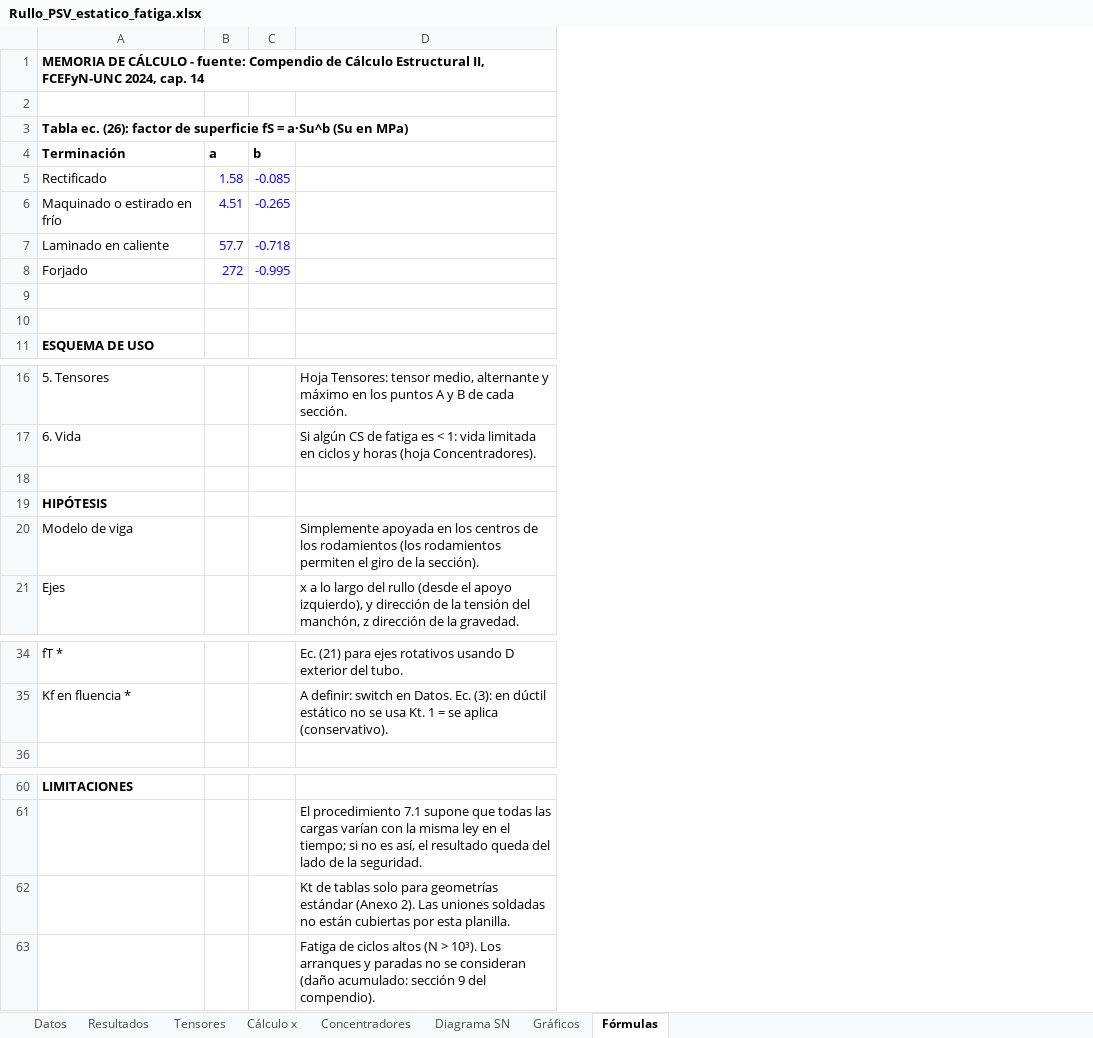
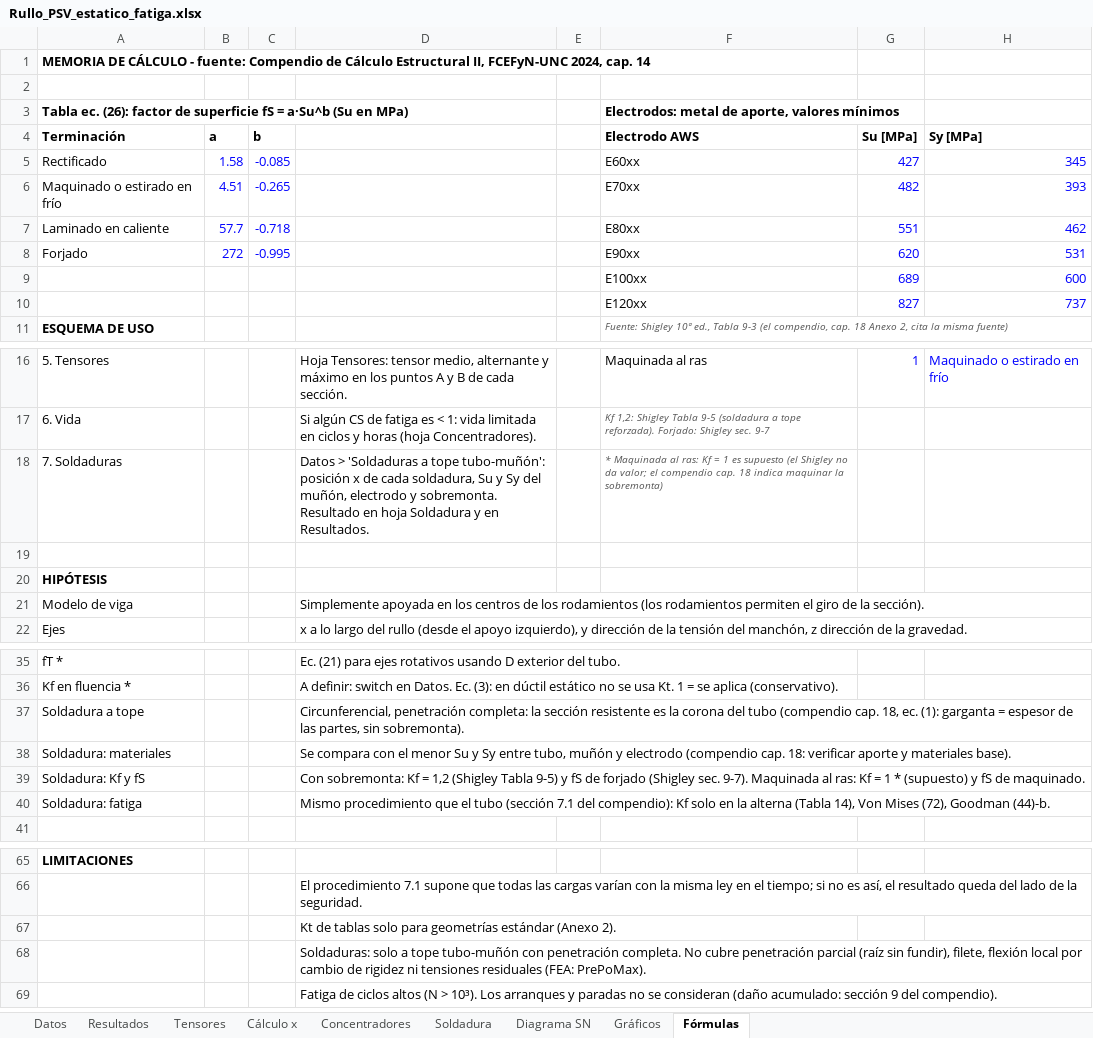
Before and after one commit to matiasacc/Rullo_PSV, an Excel workbook: planilla/Rullo_PSV_estatico_fatiga.xlsx, sheet Fórmulas, drawn as a sheet; only a part is shown, gaps mark what is left out; values as stored, in another font and other column widths than the file's, no borders; addresses are those after the commit; the diff names each change by its address in the sheet, - before the commit and + after, or states it on an @@ line.

```diff
--- a/planilla/Rullo_PSV_estatico_fatiga.xlsx (sheet Fórmulas)
+++ b/planilla/Rullo_PSV_estatico_fatiga.xlsx (sheet Fórmulas)
+sheet tab: Soldadura
+column E, empty
+column F, rows 3-11: Electrodos: metal de aporte, valores mínimos | Electrodo AWS | E60xx | E70xx | E80xx | E90xx | E100xx | E120xx | Fuente: Shigley 10ª ed., Tabla 9-3 (el compendio, cap. 18 Anexo 2, cita la misma fuente); rows 16-17: Maquinada al ras | Kf 1,2: Shigley Tabla 9-5 (soldadura a tope reforzada). Forjado: Shigley sec. 9-7
+column G, rows 4-10: Su [MPa] | 427 | 482 | 551 | 620 | 689 | 827; row 16: 1
+column H, rows 4-10: Sy [MPa] | 345 | 393 | 462 | 531 | 600 | 737; row 16: Maquinado o estirado en frío
-row 9: (empty)
+row 9:  |  |  |  |  | E100xx | 689 | 600
-row 10: (empty)
+row 10:  |  |  |  |  | E120xx | 827 | 737
+row 18: 7. Soldaduras |  |  | Datos > 'Soldaduras a tope tubo-muñón': posición x de cada soldadura, Su y Sy del muñón, electrodo y sobremonta. Resultado en hoja Soldadura y en Resultados. |  | * Maquinada al ras: Kf = 1 es supuesto (el Shigley no da valor; el compendio cap. 18 indica maquinar la sobremonta)
+row 37: Soldadura a tope |  |  | Circunferencial, penetración completa: la sección resistente es la corona del tubo (compendio cap. 18, ec. (1): garganta = espesor de las partes, sin sobremonta).
+row 38: Soldadura: materiales |  |  | Se compara con el menor Su y Sy entre tubo, muñón y electrodo (compendio cap. 18: verificar aporte y materiales base).
+row 39: Soldadura: Kf y fS |  |  | Con sobremonta: Kf = 1,2 (Shigley Tabla 9-5) y fS de forjado (Shigley sec. 9-7). Maquinada al ras: Kf = 1 * (supuesto) y fS de maquinado.
+row 40: Soldadura: fatiga |  |  | Mismo procedimiento que el tubo (sección 7.1 del compendio): Kf solo en la alterna (Tabla 14), Von Mises (72), Goodman (44)-b.
-D67: …(Anexo 2). Las uniones soldadas no están cubiertas por esta planilla.
+D67: …(Anexo 2).
+row 68:  |  |  | Soldaduras: solo a tope tubo-muñón con penetración completa. No cubre penetración parcial (raíz sin fundir), filete, flexión local por cambio de rigidez ni tensiones residuales (FEA: PrePoMax).
```
Also changed, not shown: sheet Resultados, sheet Datos, formulas that keep their value, charts or pictures, 3 other files.
